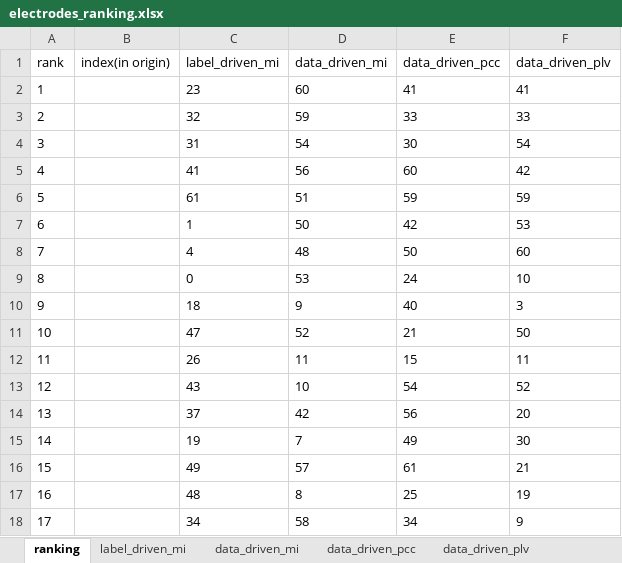
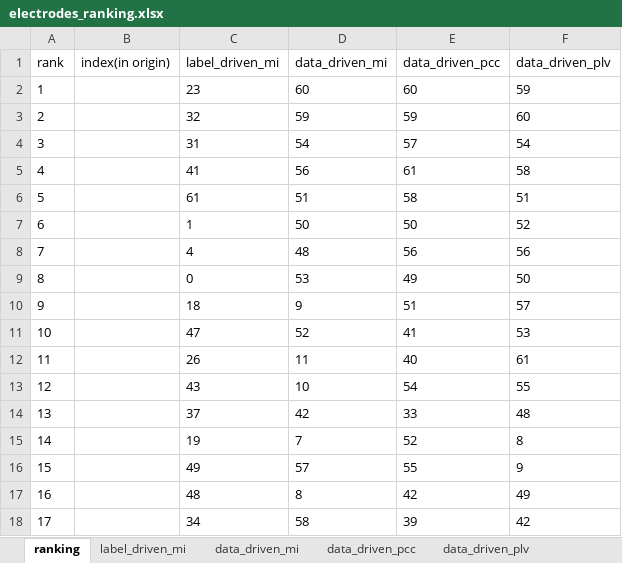
Before and after one commit to Malcolm-XY/fc_channelselection, an Excel workbook: Distribution/electrodes_ranking.xlsx, sheet ranking, drawn as a sheet; only a part is shown; values as stored, in another font and other column widths than the file's, no borders; the diff covers the shown part only; the diff names each change by its address in the sheet, - before the commit and + after, or states it on an @@ line.

Commit message:
20250225

```diff
--- a/Distribution/electrodes_ranking.xlsx (sheet ranking)
+++ b/Distribution/electrodes_ranking.xlsx (sheet ranking)
-E2 (data_driven_pcc): 41
+E2 (data_driven_pcc): 60
-F2 (data_driven_plv): 41
+F2 (data_driven_plv): 59
-E3 (data_driven_pcc): 33
+E3 (data_driven_pcc): 59
-F3 (data_driven_plv): 33
+F3 (data_driven_plv): 60
-E4 (data_driven_pcc): 30
+E4 (data_driven_pcc): 57
-E5 (data_driven_pcc): 60
+E5 (data_driven_pcc): 61
-F5 (data_driven_plv): 42
+F5 (data_driven_plv): 58
-E6 (data_driven_pcc): 59
+E6 (data_driven_pcc): 58
-F6 (data_driven_plv): 59
+F6 (data_driven_plv): 51
-E7 (data_driven_pcc): 42
+E7 (data_driven_pcc): 50
-F7 (data_driven_plv): 53
+F7 (data_driven_plv): 52
-E8 (data_driven_pcc): 50
+E8 (data_driven_pcc): 56
-F8 (data_driven_plv): 60
+F8 (data_driven_plv): 56
-E9 (data_driven_pcc): 24
+E9 (data_driven_pcc): 49
-F9 (data_driven_plv): 10
+F9 (data_driven_plv): 50
-E10 (data_driven_pcc): 40
+E10 (data_driven_pcc): 51
-F10 (data_driven_plv): 3
+F10 (data_driven_plv): 57
-E11 (data_driven_pcc): 21
+E11 (data_driven_pcc): 41
-F11 (data_driven_plv): 50
+F11 (data_driven_plv): 53
-E12 (data_driven_pcc): 15
+E12 (data_driven_pcc): 40
-F12 (data_driven_plv): 11
+F12 (data_driven_plv): 61
-F13 (data_driven_plv): 52
+F13 (data_driven_plv): 55
-E14 (data_driven_pcc): 56
+E14 (data_driven_pcc): 33
-F14 (data_driven_plv): 20
+F14 (data_driven_plv): 48
-E15 (data_driven_pcc): 49
+E15 (data_driven_pcc): 52
-F15 (data_driven_plv): 30
+F15 (data_driven_plv): 8
-E16 (data_driven_pcc): 61
+E16 (data_driven_pcc): 55
-F16 (data_driven_plv): 21
+F16 (data_driven_plv): 9
-E17 (data_driven_pcc): 25
+E17 (data_driven_pcc): 42
-F17 (data_driven_plv): 19
+F17 (data_driven_plv): 49
-E18 (data_driven_pcc): 34
+E18 (data_driven_pcc): 39
-F18 (data_driven_plv): 9
+F18 (data_driven_plv): 42
```
Also changed, not shown: 90 edited cells elsewhere in this sheet.
